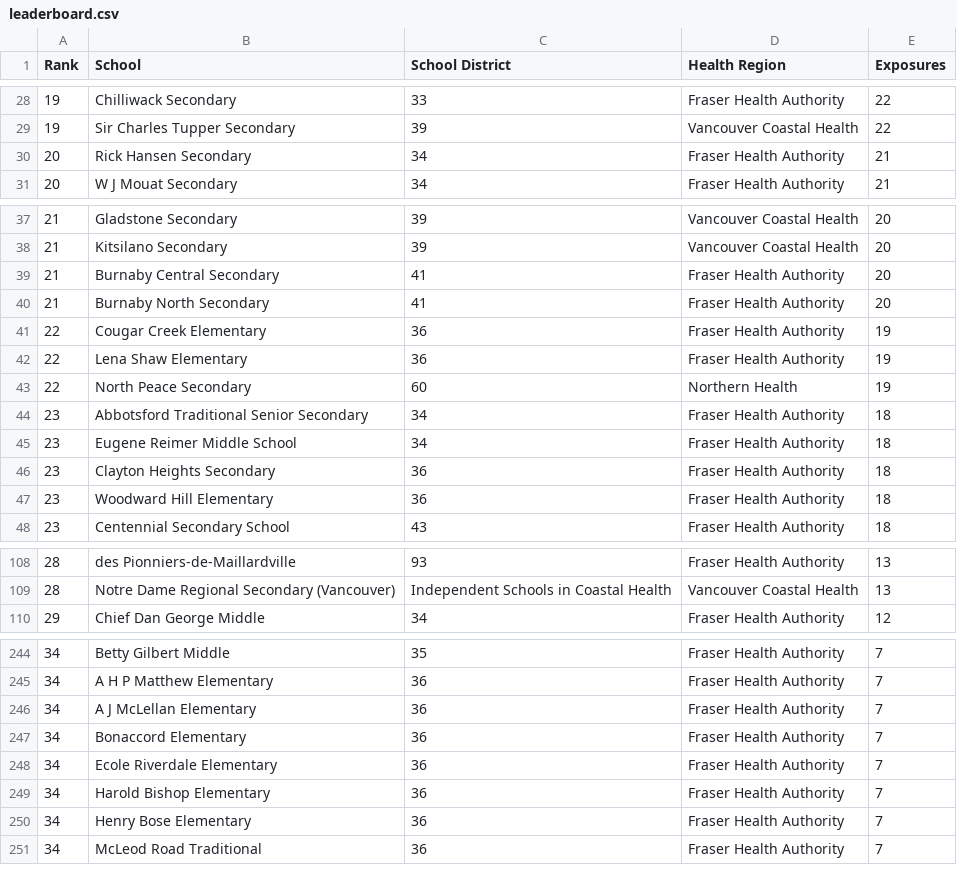
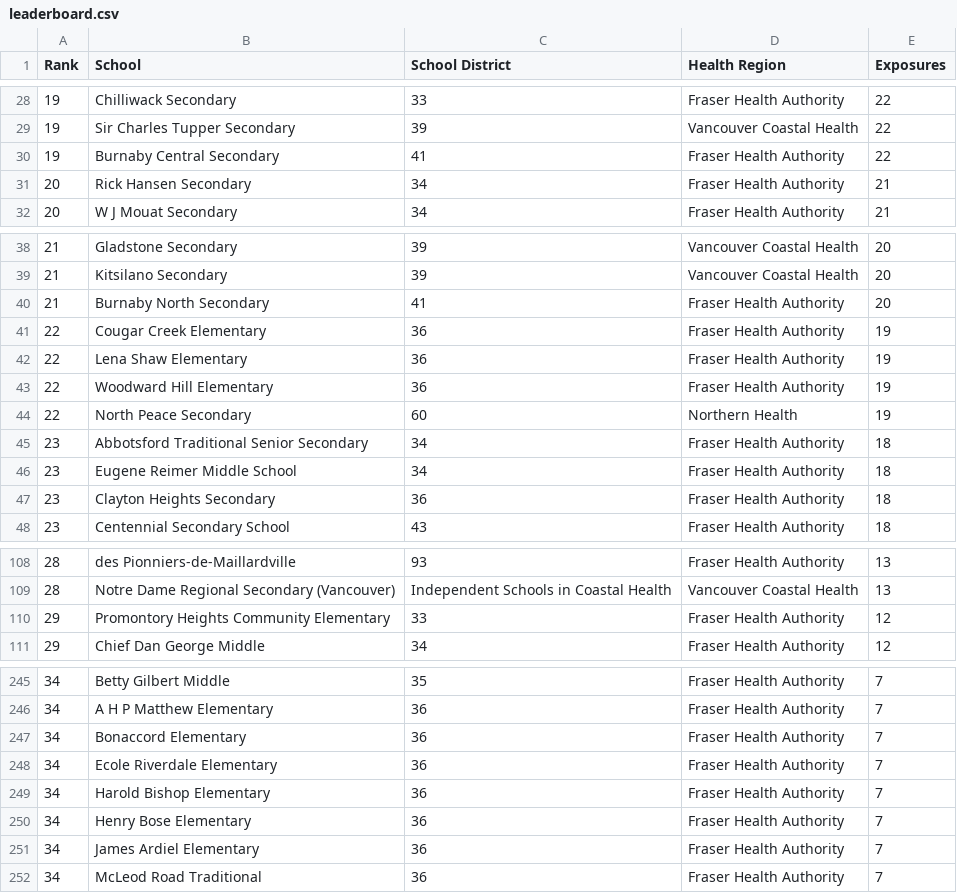
Before and after one commit to spod/bcschoolscoviddata, a CSV file: data/leaderboard.csv, drawn as a sheet; only a part is shown, gaps mark what is left out; removed rows and columns are numbered as before the commit, all else as after; the diff covers the shown part only; the diff names each change by its address in the sheet, - before the commit and + after, or states it on an @@ line.

```diff
--- a/data/leaderboard.csv
+++ b/data/leaderboard.csv
+row 30: 19 | Burnaby Central Secondary | 41 | Fraser Health Authority | 22
-row 39: 21 | Burnaby Central Secondary | 41 | Fraser Health Authority | 20
+row 43: 22 | Woodward Hill Elementary | 36 | Fraser Health Authority | 19
-row 47: 23 | Woodward Hill Elementary | 36 | Fraser Health Authority | 18
+row 110: 29 | Promontory Heights Community Elementary | 33 | Fraser Health Authority | 12
-row 246: 34 | A J McLellan Elementary | 36 | Fraser Health Authority | 7
+row 251: 34 | James Ardiel Elementary | 36 | Fraser Health Authority | 7
```
Also changed, not shown: 6 added rows, 7 removed rows and 1 edited cell elsewhere in this file, data/bc_school_covid_events_raw_data.csv, data/raw_data.csv.
